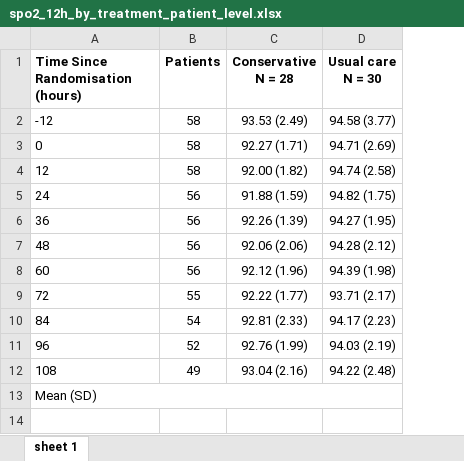
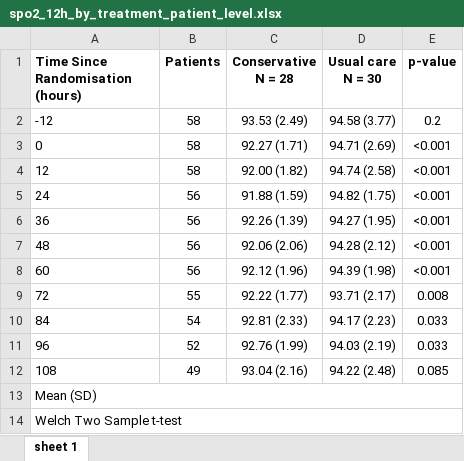
Before and after one commit to mkbrwn/MecROX, an Excel workbook: output/tables/spo2_12h_by_treatment_patient_level.xlsx, sheet sheet 1, drawn as a sheet; values as stored, in another font and other column widths than the file's, no borders; the diff names each change by its address in the sheet, - before the commit and + after, or states it on an @@ line.

Commit message:
Welches t test to tables

```diff
--- a/output/tables/spo2_12h_by_treatment_patient_level.xlsx (sheet sheet 1)
+++ b/output/tables/spo2_12h_by_treatment_patient_level.xlsx (sheet sheet 1)
+column E (p-value), rows 2-12: 0.2 | <0.001 | <0.001 | <0.001 | <0.001 | <0.001 | <0.001 | 0.008 | 0.033 | 0.033 | 0.085
+row 14: Welch Two Sample t-test
```
Also changed, not shown: output/tables/spo2_12h_by_treatment_obs.xlsx, 5 other files.
